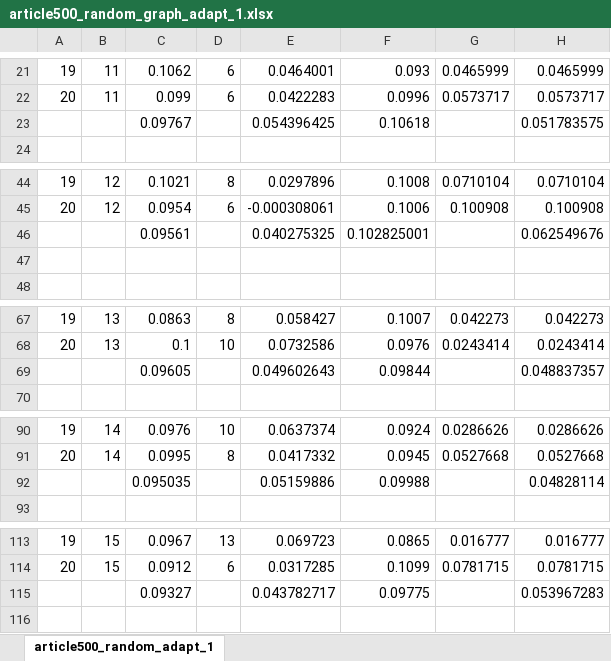
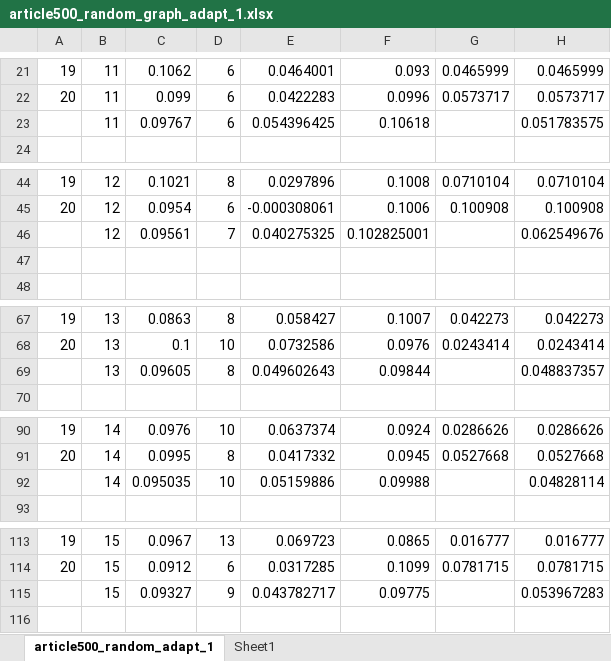
Before and after one commit to adhinuril/clustlabel, an Excel workbook: src/Results/article500_random_graph_adapt_1.xlsx, sheet article500_random_adapt_1, drawn as a sheet; only a part is shown, gaps mark what is left out; values as stored, in another font and other column widths than the file's, no borders; the diff covers the shown part only; the diff names each change by its address in the sheet, - before the commit and + after, or states it on an @@ line.

```diff
--- a/src/Results/article500_random_graph_adapt_1.xlsx (sheet article500_random_adapt_1)
+++ b/src/Results/article500_random_graph_adapt_1.xlsx (sheet article500_random_adapt_1)
+sheet tab: Sheet1
-B23: (empty)
+B23: 11
-D23: (empty)
+D23: 6
-B46: (empty)
+B46: 12
-D46: (empty)
+D46: 7
-B69: (empty)
+B69: 13
-D69: (empty)
+D69: 8
-B92: (empty)
+B92: 14
-D92: (empty)
+D92: 10
-B115: (empty)
+B115: 15
-D115: (empty)
+D115: 9
```
Also changed, not shown: 4 edited cells elsewhere in this sheet.
